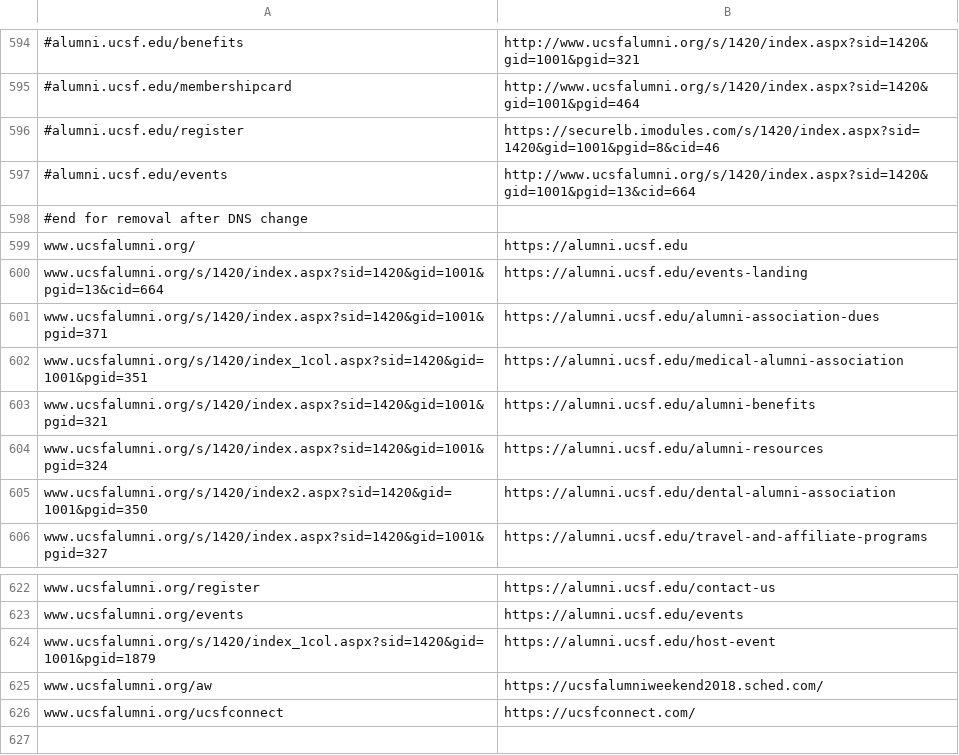
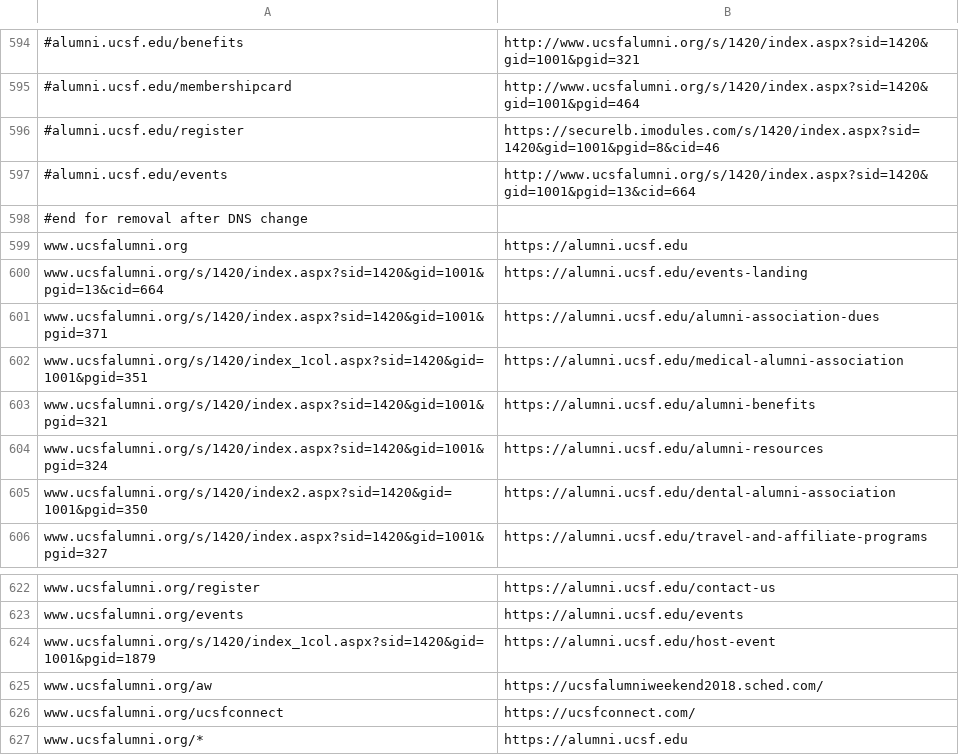
Before and after one commit to ucsf-web-services/redirect-service, a TSV file: rules.tsv, drawn as a sheet; only a part is shown, gaps mark what is left out; the diff names each change by its address in the sheet, - before the commit and + after, or states it on an @@ line.

Commit message:
Add wildcard option for further pages.

```diff
--- a/rules.tsv
+++ b/rules.tsv
-A599: www.ucsfalumni.org/
+A599: www.ucsfalumni.org
+row 627: www.ucsfalumni.org/* | https://alumni.ucsf.edu
```
